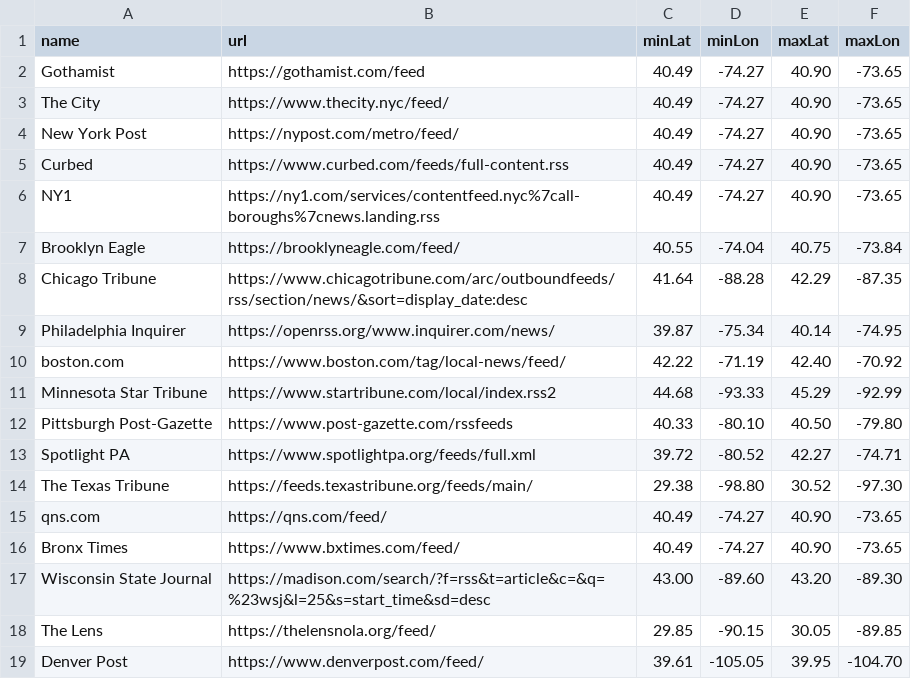
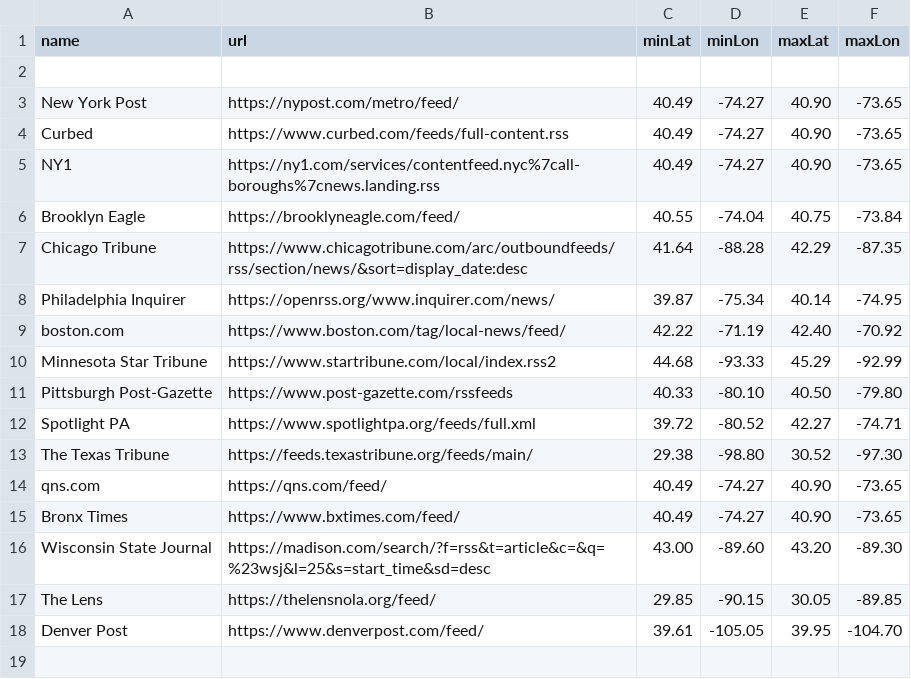
Before and after one commit to ndemarchis/mapping-news, a CSV file: public/feeds/feeds.csv, drawn as a sheet.

```diff
--- a/public/feeds/feeds.csv
+++ b/public/feeds/feeds.csv
@@ -1,4 +1,3 @@
 name,url,minLat,minLon,maxLat,maxLon
-Gothamist,https://gothamist.com/feed,40.49,-74.27,40.90,-73.65
-The City,https://www.thecity.nyc/feed/,40.49,-74.27,40.90,-73.65
+
 New York Post,https://nypost.com/metro/feed/,40.49,-74.27,40.90,-73.65
```
Also changed, not shown: 10 other files.
